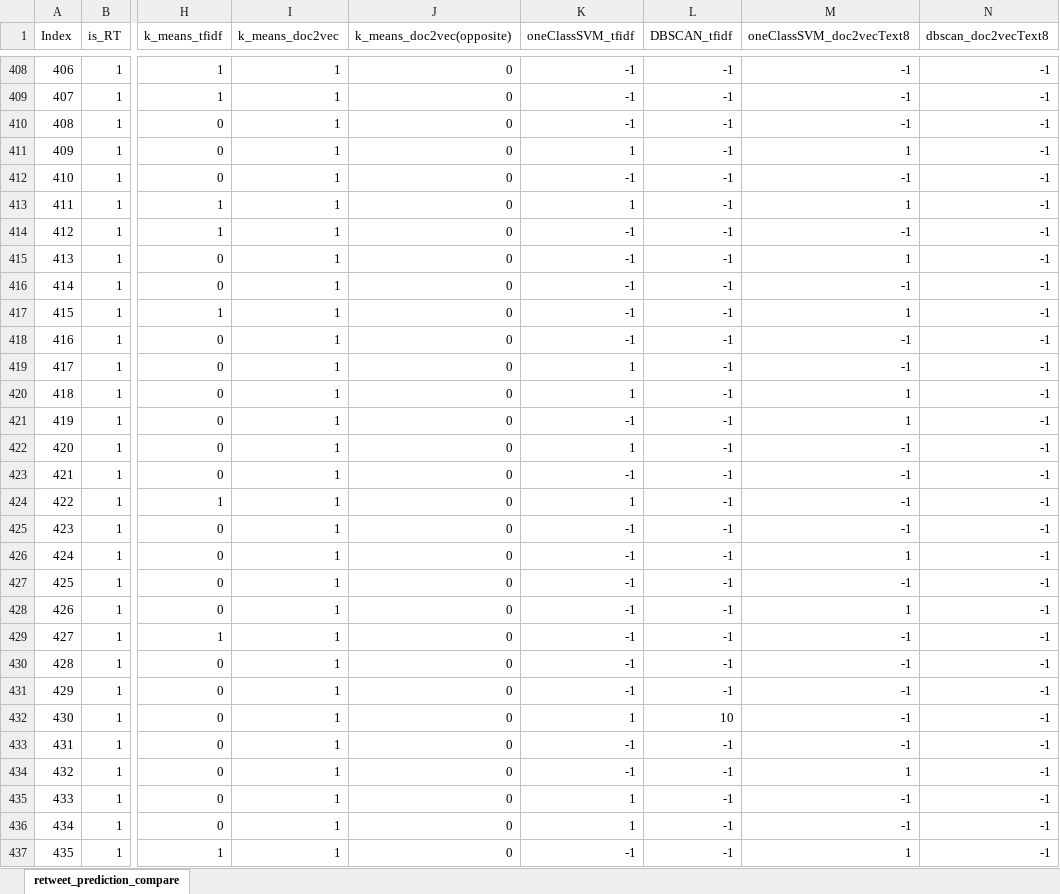
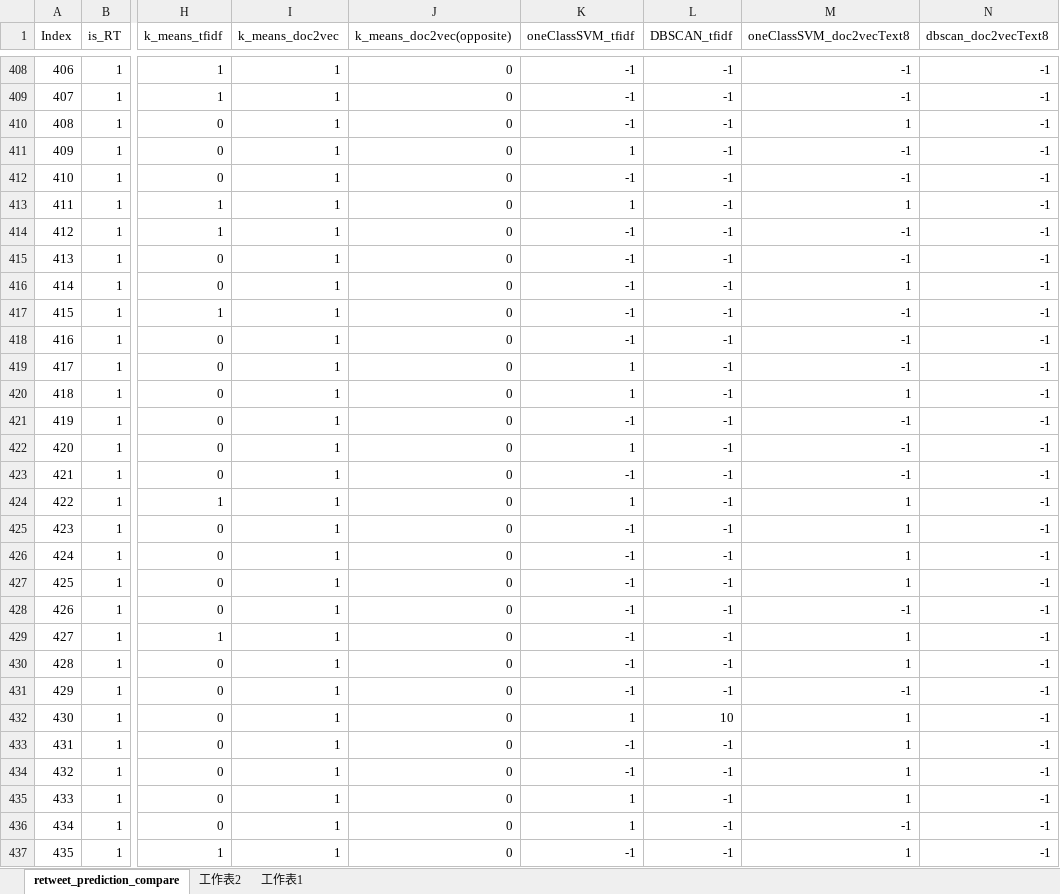
Before and after one commit to chaoannricardo/trump_taiwan_tweets_analysis, an Excel workbook: predictions/retweet_prediction_compare.xlsx, sheet retweet_prediction_compare, drawn as a sheet; only a part is shown, gaps mark what is left out; values as stored, in another font and other column widths than the file's, no cell formats; the diff covers the shown part only; the diff names each change by its address in the sheet, - before the commit and + after, or states it on an @@ line.

Commit message:
Update retweet_prediction_compare.xlsx

```diff
--- a/predictions/retweet_prediction_compare.xlsx (sheet retweet_prediction_compare)
+++ b/predictions/retweet_prediction_compare.xlsx (sheet retweet_prediction_compare)
+sheet tab: 工作表2
+sheet tab: 工作表1
-M410 (oneClassSVM_doc2vecText8): -1
+M410 (oneClassSVM_doc2vecText8): 1
-M411 (oneClassSVM_doc2vecText8): 1
+M411 (oneClassSVM_doc2vecText8): -1
-M415 (oneClassSVM_doc2vecText8): 1
+M415 (oneClassSVM_doc2vecText8): -1
-M416 (oneClassSVM_doc2vecText8): -1
+M416 (oneClassSVM_doc2vecText8): 1
-M417 (oneClassSVM_doc2vecText8): 1
+M417 (oneClassSVM_doc2vecText8): -1
-M421 (oneClassSVM_doc2vecText8): 1
+M421 (oneClassSVM_doc2vecText8): -1
-M424:M425 (oneClassSVM_doc2vecText8): -1
+M424:M425 (oneClassSVM_doc2vecText8): 1
-M427 (oneClassSVM_doc2vecText8): -1
+M427 (oneClassSVM_doc2vecText8): 1
-M428 (oneClassSVM_doc2vecText8): 1
+M428 (oneClassSVM_doc2vecText8): -1
-M429:M430 (oneClassSVM_doc2vecText8): -1
+M429:M430 (oneClassSVM_doc2vecText8): 1
-M432:M433 (oneClassSVM_doc2vecText8): -1
+M432:M433 (oneClassSVM_doc2vecText8): 1
-M435 (oneClassSVM_doc2vecText8): -1
+M435 (oneClassSVM_doc2vecText8): 1
```
Also changed, not shown: 312 edited cells elsewhere in this sheet, cell formats.
